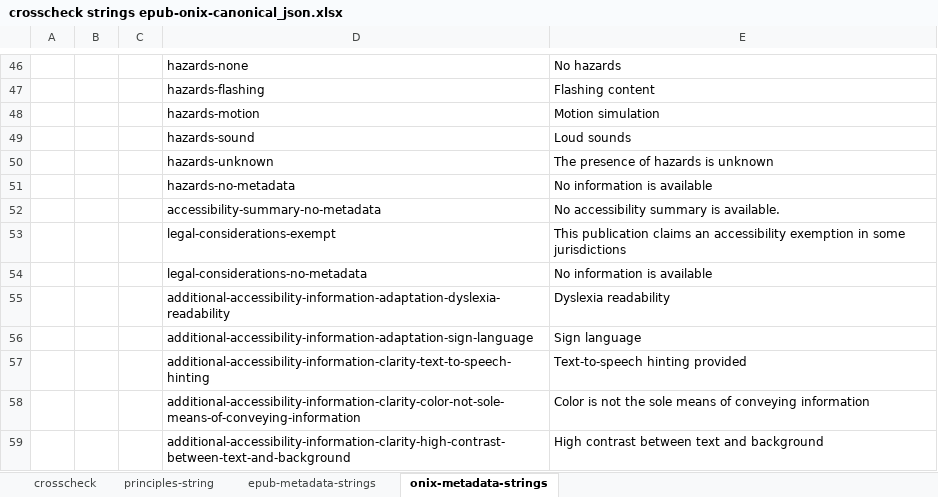
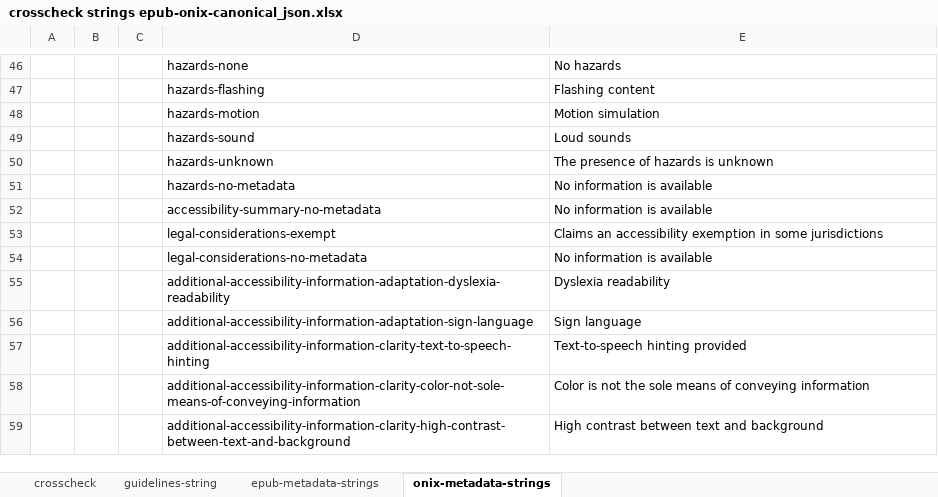
Before and after one commit to w3c/publ-a11y, an Excel workbook: a11y-meta-display-guide/2.0/draft/localizations/crosscheck strings epub-onix-canonical_json.xlsx, sheet onix-metadata-strings, drawn as a sheet; only a part is shown, gaps mark what is left out; values as stored, in another font and other column widths than the file's, no borders; the diff names each change by its address in the sheet, - before the commit and + after, or states it on an @@ line.

```diff
--- a/a11y-meta-display-guide/2.0/draft/localizations/crosscheck strings epub-onix-canonical_json.xlsx (sheet onix-metadata-strings)
+++ b/a11y-meta-display-guide/2.0/draft/localizations/crosscheck strings epub-onix-canonical_json.xlsx (sheet onix-metadata-strings)
-sheet tab: principles-string
+sheet tab: guidelines-string
-E52: No accessibility summary is available.
+E52: No information is available
-E53: This publication claims an accessibility…
+E53: Claims an accessibility…
```
Also changed, not shown: sheet crosscheck, sheet epub-metadata-strings, sheet guidelines-string, formulas that keep their value.
